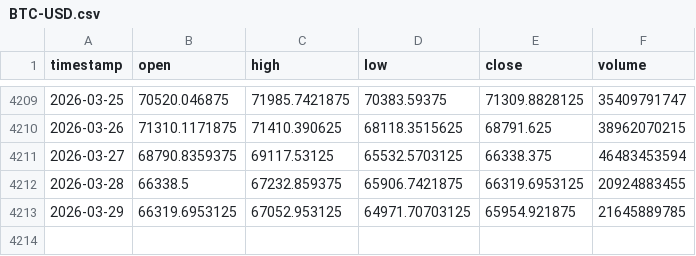
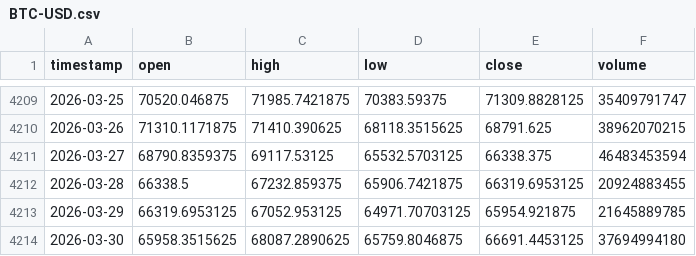
Before and after one commit to sahmed0/backtesting-quant-engine, a CSV file: data/BTC-USD.csv, drawn as a sheet; only a part is shown, gaps mark what is left out; the diff names each change by its address in the sheet, - before the commit and + after, or states it on an @@ line.

Commit message:
ticker data inc gold & WTI continuous futures

```diff
--- a/data/BTC-USD.csv
+++ b/data/BTC-USD.csv
+row 4214: 2026-03-30 | 65958.3515625 | 68087.2890625 | 65759.8046875 | 66691.4453125 | 37694994180
```
Also changed, not shown: data/MSFT.csv, data/NVDA.csv, 9 other files.
